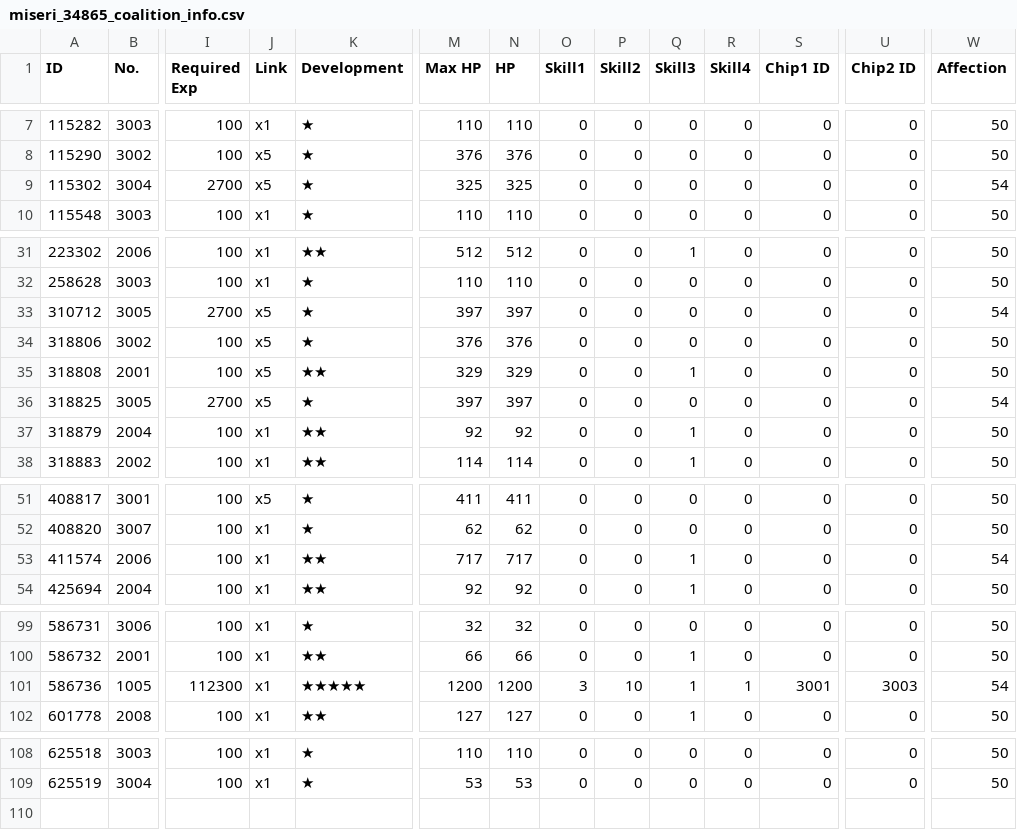
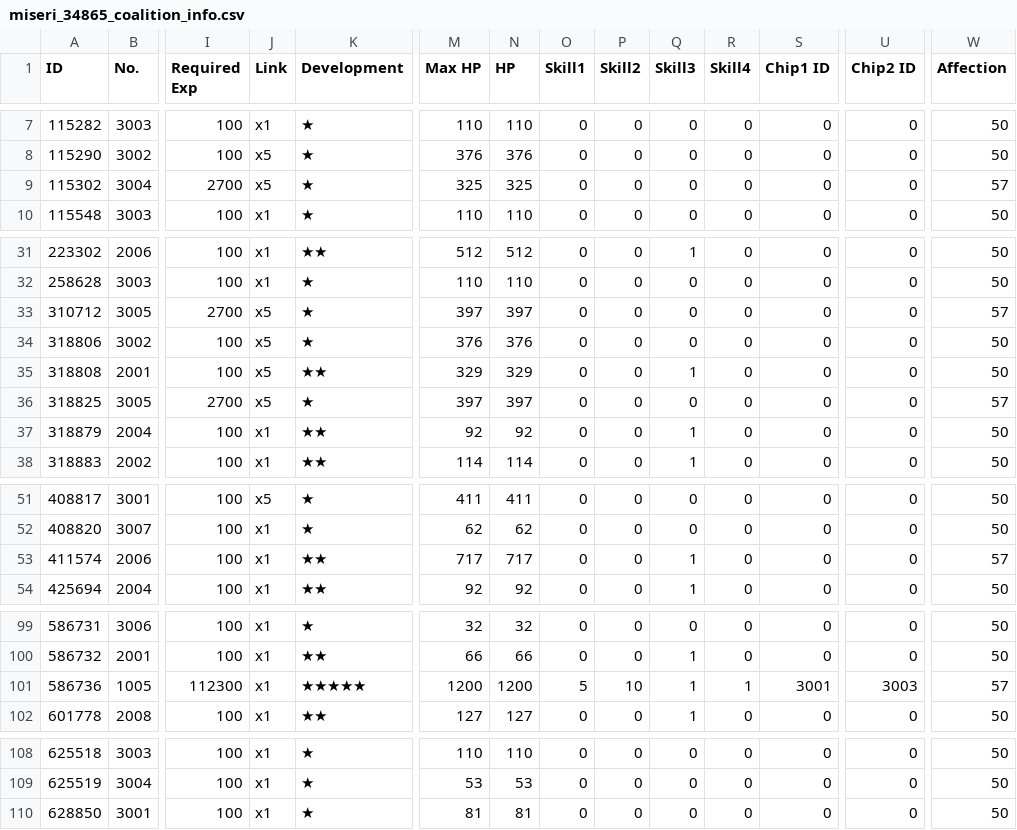
Before and after one commit to m1s3ri/90wish, a CSV file: miseri_34865_coalition_info.csv, drawn as a sheet; only a part is shown, gaps mark what is left out; rows hold the shown columns only; the diff covers the shown part only; the diff names each change by its address in the sheet, - before the commit and + after, or states it on an @@ line.

```diff
--- a/miseri_34865_coalition_info.csv
+++ b/miseri_34865_coalition_info.csv
-W9 (Affection): 54
+W9 (Affection): 57
-W33 (Affection): 54
+W33 (Affection): 57
-W36 (Affection): 54
+W36 (Affection): 57
-W53 (Affection): 54
+W53 (Affection): 57
-O101 (Skill1): 3
+O101 (Skill1): 5
-W101 (Affection): 54
+W101 (Affection): 57
+row 110: 628850 | 3001 | 100 | x1 | ★ | 81 | 81 | 0 | 0 | 0 | 0 | 0 | 0 | 50
```
Also changed, not shown: 1 edited cell elsewhere in this file, miseri_34865_doll_info.csv, miseri_34865_equip_info.csv, 5 other files.
